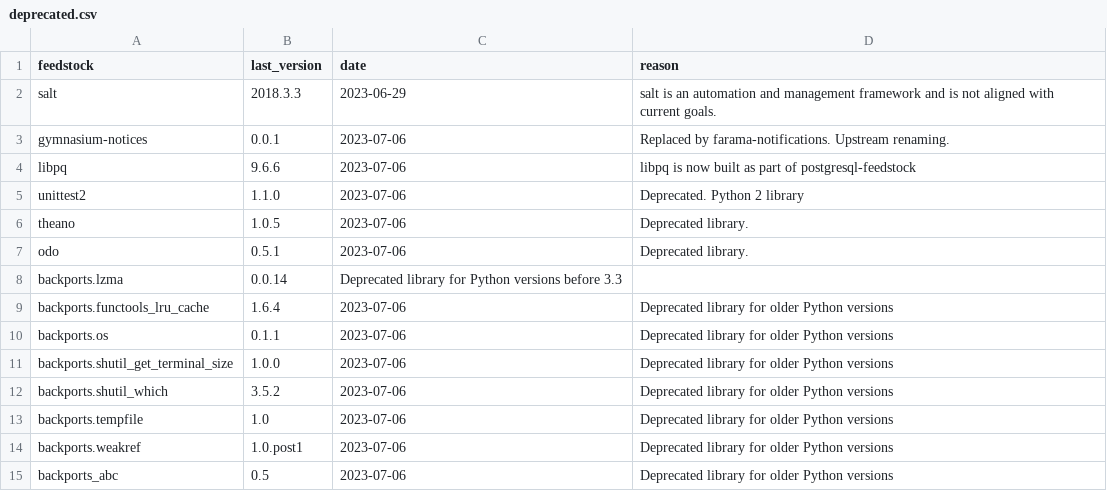
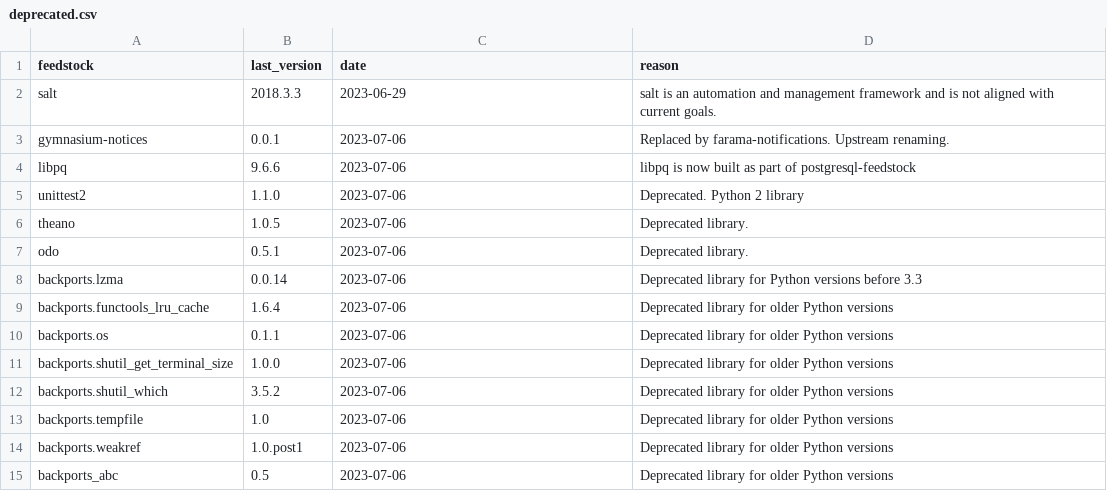
Before and after one commit to AnacondaRecipes/aggregate-deprecated, a CSV file: deprecated.csv, drawn as a sheet.

Commit message:
Update deprecated.csv
Fixing a left out date.

```diff
--- a/deprecated.csv
+++ b/deprecated.csv
@@ -7,3 +7,3 @@ theano, 1.0.5, 2023-07-06, "Deprecated library."
 odo, 0.5.1, 2023-07-06, "Deprecated library."
-backports.lzma, 0.0.14, "Deprecated library for Python versions before 3.3"
+backports.lzma, 0.0.14, 2023-07-06, "Deprecated library for Python versions before 3.3"
 backports.functools_lru_cache, 1.6.4, 2023-07-06, "Deprecated library for older Python versions"
```
